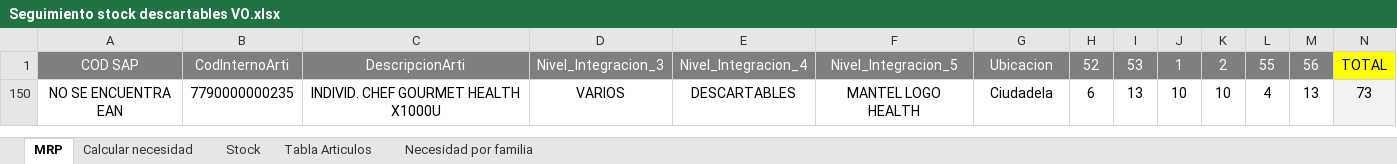
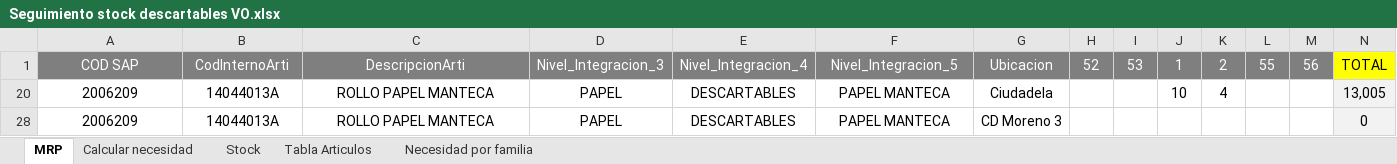
Before and after one commit to SpiderWacho/stock_grupol, an Excel workbook: Files/Seguimiento stock descartables VO.xlsx, sheet MRP, drawn as a sheet; only a part is shown; values as stored, in another font and other column widths than the file's, no borders; conditional formats and table styles not drawn; removed rows and columns are numbered as before the commit, all else as after; rows hold the shown columns only; the diff names each change by its address in the sheet, - before the commit and + after, or states it on an @@ line.

```diff
--- a/Files/Seguimiento stock descartables VO.xlsx (sheet MRP)
+++ b/Files/Seguimiento stock descartables VO.xlsx (sheet MRP)
-row 150: NO SE ENCUENTRA EAN | 7790000000235 | INDIVID. CHEF GOURMET HEALTH X1000U | VARIOS | DESCARTABLES | MANTEL LOGO HEALTH | Ciudadela | 6 | 13 | 10 | 10 | 4 | 13 | 73
+row 20: 2006209 | 14044013A | ROLLO PAPEL MANTECA | PAPEL | DESCARTABLES | PAPEL MANTECA | Ciudadela |  |  | 10 | 4 |  |  | 13,005
+row 28: 2006209 | 14044013A | ROLLO PAPEL MANTECA | PAPEL | DESCARTABLES | PAPEL MANTECA | CD Moreno 3 |  |  |  |  |  |  | 0
```
Also changed, not shown: sheet Calcular necesidad, sheet Tabla Articulos, sheet Stock, sheet Necesidad por familia, formulas that keep their value, hidden cells, Files/Seguimiento stock descartables ATLANTICO.xlsx, 2 other files.
